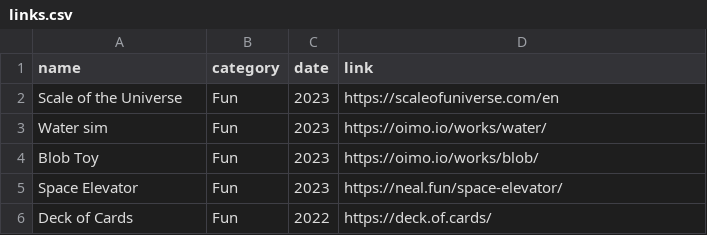
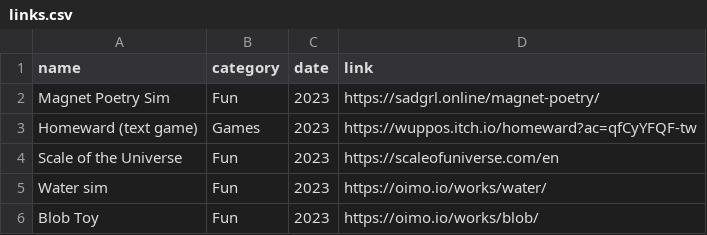
Before and after one commit to evanwill/_drafts, a CSV file: _data/links.csv, drawn as a sheet; only a part is shown; the shorter side is filled out with more unchanged rows; the diff names each change by its address in the sheet, - before the commit and + after, or states it on an @@ line.

Commit message:
links

```diff
--- a/_data/links.csv
+++ b/_data/links.csv
+row 2: Magnet Poetry Sim | Fun | 2023 | https://sadgrl.online/magnet-poetry/
+row 3: Homeward (text game) | Games | 2023 | https://wuppos.itch.io/homeward?ac=qfCyYFQF-tw
```
Also changed, not shown: 1 other file.
